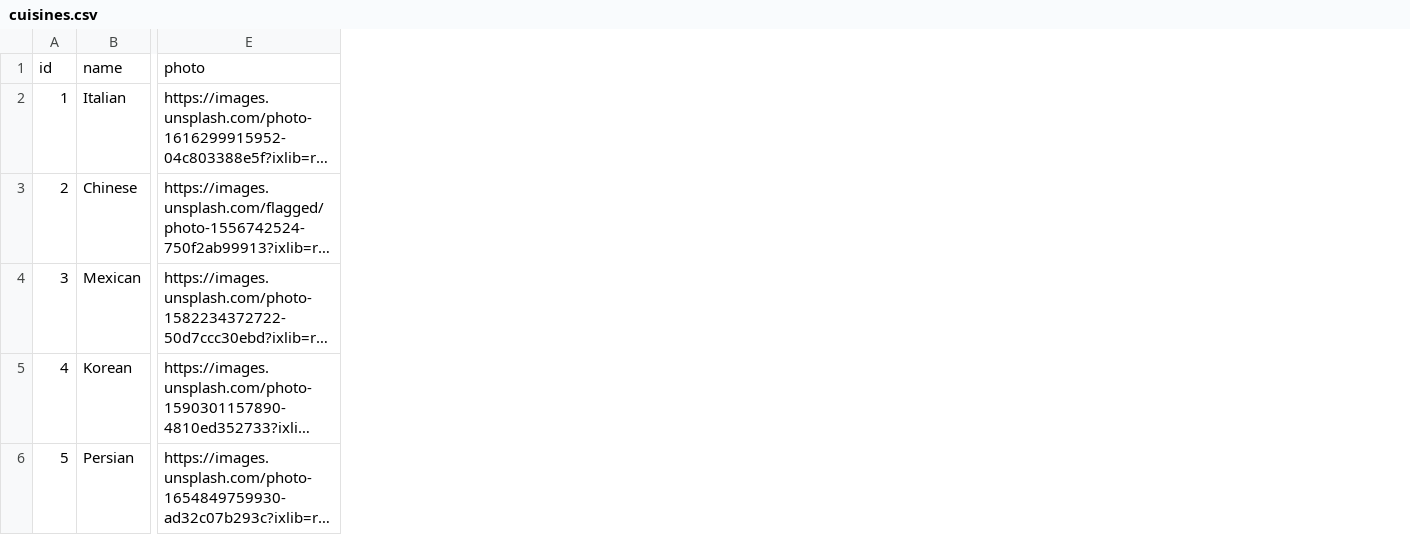
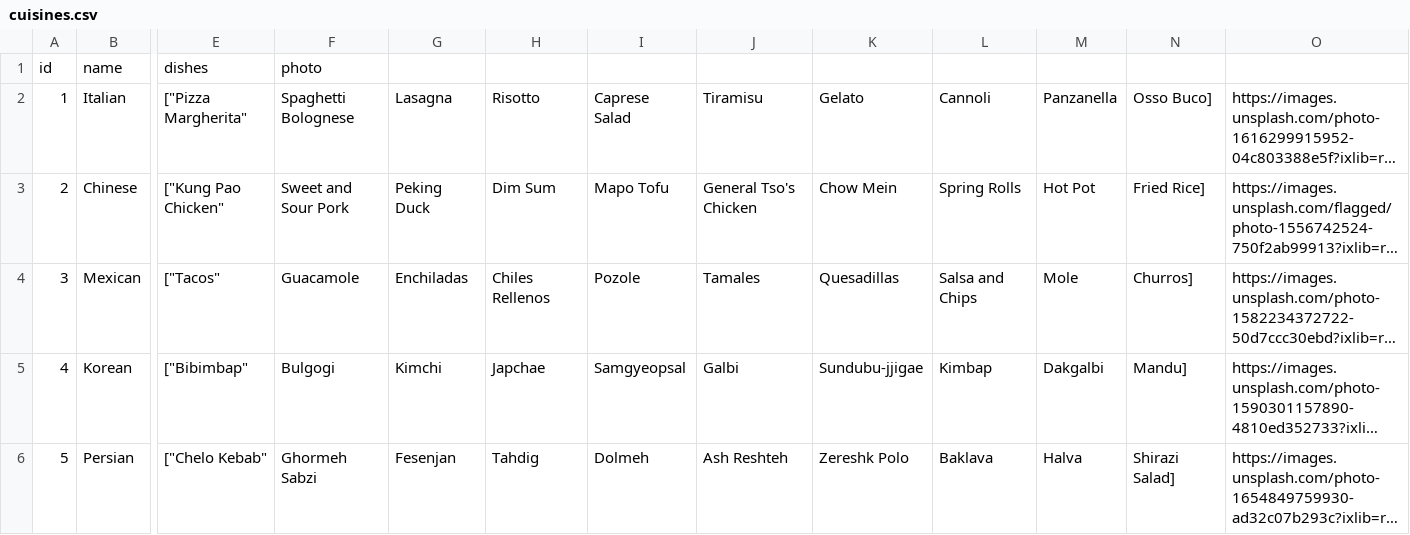
Before and after one commit to Full-Metal-Alchemist/NativEats, a CSV file: api/db/cuisines.csv, drawn as a sheet; only a part is shown, gaps mark what is left out; long unchanged cells end in …; addresses are those after the commit; the diff names each change by its address in the sheet, - before the commit and + after, or states it on an @@ line.

Commit message:
Added dishes data to json and csv files for cuisines

```diff
--- a/api/db/cuisines.csv
+++ b/api/db/cuisines.csv
+column E, rows 1-6: dishes | ["Pizza Margherita" | ["Kung Pao Chicken" | ["Tacos" | ["Bibimbap" | ["Chelo Kebab"
+column F, rows 1-6: photo | Spaghetti Bolognese | Sweet and Sour Pork | Guacamole | Bulgogi | Ghormeh Sabzi
+column G, rows 2-6: Lasagna | Peking Duck | Enchiladas | Kimchi | Fesenjan
+column H, rows 2-6: Risotto | Dim Sum | Chiles Rellenos | Japchae | Tahdig
+column I, rows 2-6: Caprese Salad | Mapo Tofu | Pozole | Samgyeopsal | Dolmeh
+column J, rows 2-6: Tiramisu | General Tso's Chicken | Tamales | Galbi | Ash Reshteh
+column K, rows 2-6: Gelato | Chow Mein | Quesadillas | Sundubu-jjigae | Zereshk Polo
+column L, rows 2-6: Cannoli | Spring Rolls | Salsa and Chips | Kimbap | Baklava
+column M, rows 2-6: Panzanella | Hot Pot | Mole | Dakgalbi | Halva
+column N, rows 2-6: Osso Buco] | Fried Rice] | Churros] | Mandu] | Shirazi Salad]
-O1: photo
+O1: (empty)
```
Also changed, not shown: 1 other file.
